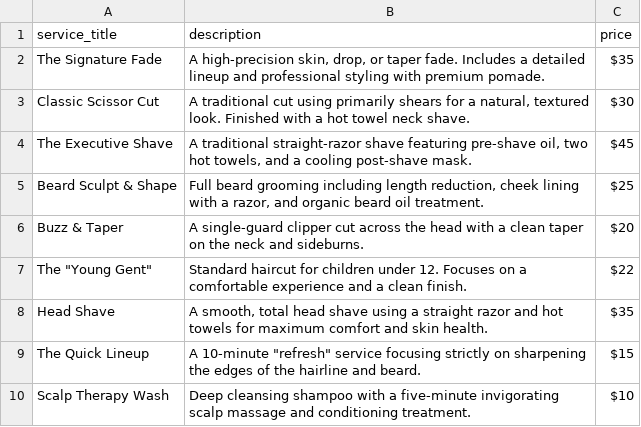
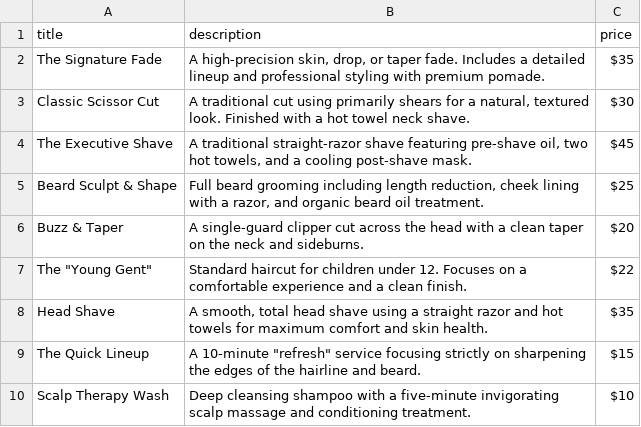
Before and after one commit to Abdullah-Saeed-BB/instagram_commerc_agent, a CSV file: backend/data/services.csv, drawn as a sheet.

Commit message:
Connect booking table with servcies table

```diff
--- a/backend/data/services.csv
+++ b/backend/data/services.csv
@@ -1,2 +1,2 @@
-service_title,description,price
+title,description,price
 The Signature Fade,"A high-precision skin, drop, or taper fade. Includes a detailed lineup and professional styling with premium pomade.",$35
```
Also changed, not shown: 2 other files.
